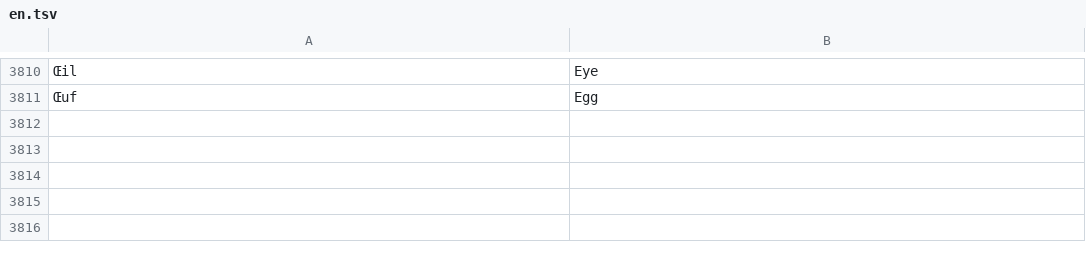
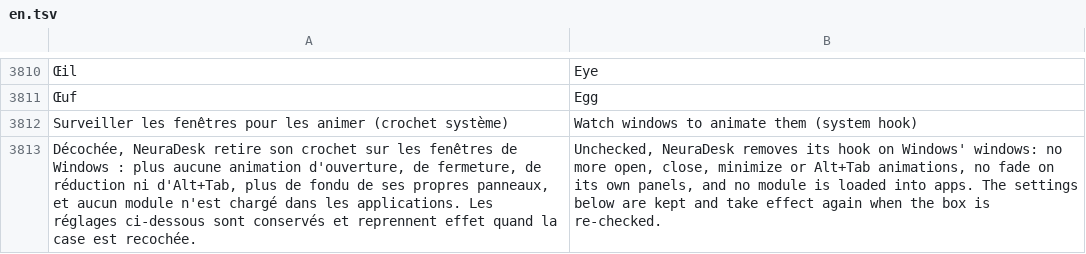
Before and after one commit to axalox/NeuraDesk, a TSV file: assets/i18n/en.tsv, drawn as a sheet; only a part is shown, gaps mark what is left out; the diff names each change by its address in the sheet, - before the commit and + after, or states it on an @@ line.

```diff
--- a/assets/i18n/en.tsv
+++ b/assets/i18n/en.tsv
+row 3812: Surveiller les fenêtres pour les animer (crochet système) | Watch windows to animate them (system hook)
+row 3813: Décochée, NeuraDesk retire son crochet sur les fenêtres de Windows : plus aucune animation d'ouverture, de fermeture, de réduction ni d'Alt+Tab, plus de fondu de ses propres panneaux, et aucun module n'est chargé dans les applications. Les réglages ci-dessous sont conservés et reprennent effet quand la case est recochée. | Unchecked, NeuraDesk removes its hook on Windows' windows: no more open, close, minimize or Alt+Tab animations, no fade on its own panels, and no module is loaded into apps. The settings below are kept and take effect again when the box is re-checked.
```
Also changed, not shown: 5 other files.
